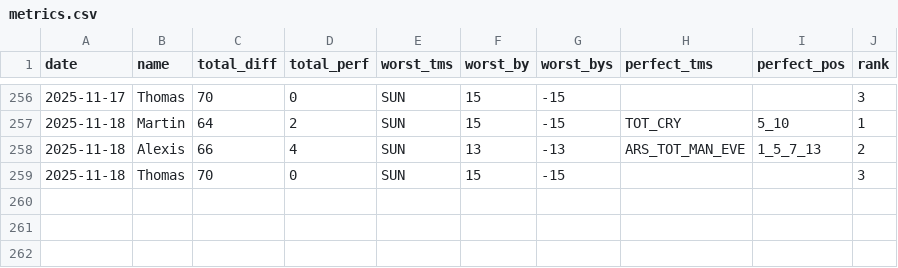
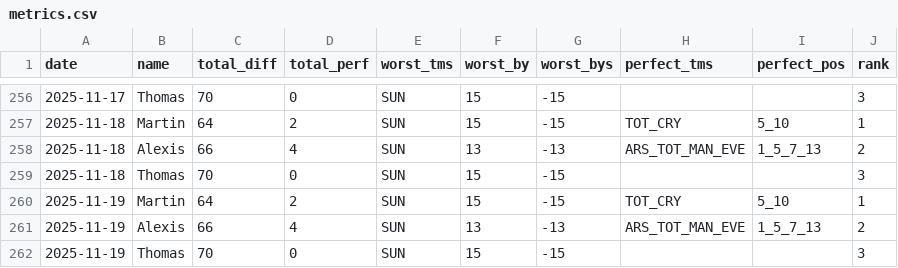
Before and after one commit to martinbog19/pl-preds, a CSV file: data/prem/metrics.csv, drawn as a sheet; only a part is shown, gaps mark what is left out.

```diff
--- a/data/prem/metrics.csv
+++ b/data/prem/metrics.csv
@@ -259 +259,4 @@ date,name,total_diff,total_perf,worst_tms,worst_by,worst_bys,perfect_tms,perfect
 2025-11-18,Thomas,70,0,SUN,15,-15,,,3
+2025-11-19,Martin,64,2,SUN,15,-15,TOT_CRY,5_10,1
+2025-11-19,Alexis,66,4,SUN,13,-13,ARS_TOT_MAN_EVE,1_5_7_13,2
+2025-11-19,Thomas,70,0,SUN,15,-15,,,3
```
Also changed, not shown: data/prem/standings.csv.
